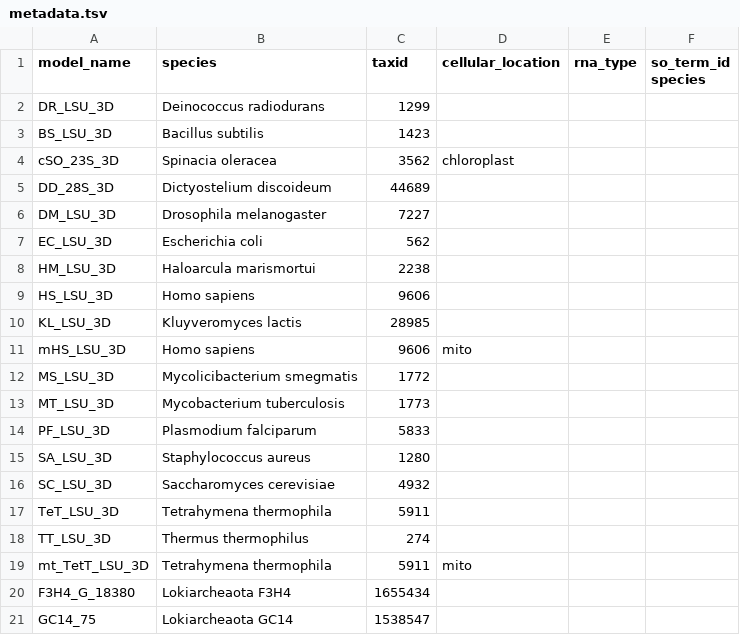
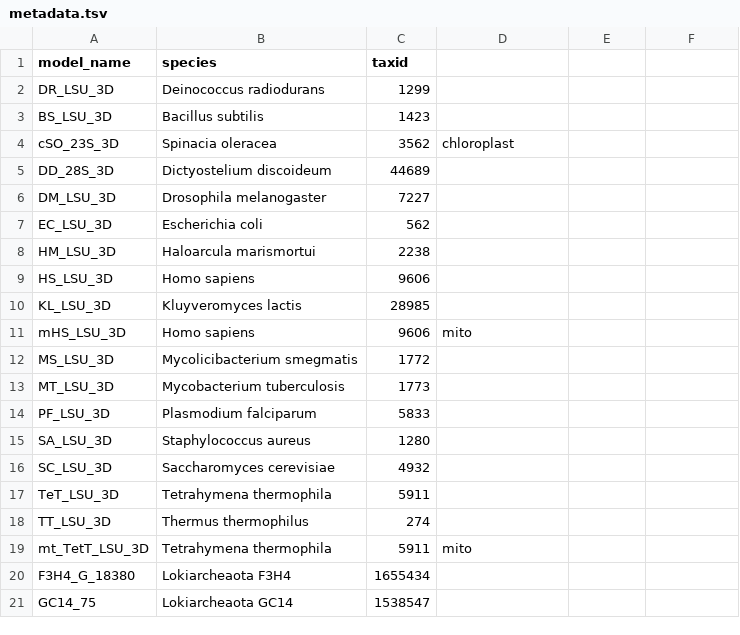
Before and after one commit to r2dt-bio/R2DT, a TSV file: data/ribovision-lsu/metadata.tsv, drawn as a sheet.

Commit message:
Update metadata files

```diff
--- a/data/ribovision-lsu/metadata.tsv
+++ b/data/ribovision-lsu/metadata.tsv
@@ -1,2 +1,2 @@
-model_name	species	taxid	cellular_location	rna_type	so_term_id species
+model_name	species	taxid
 DR_LSU_3D	Deinococcus radiodurans	1299
```
Also changed, not shown: data/ribovision-ssu/metadata.tsv, data/rnasep/metadata.tsv.
